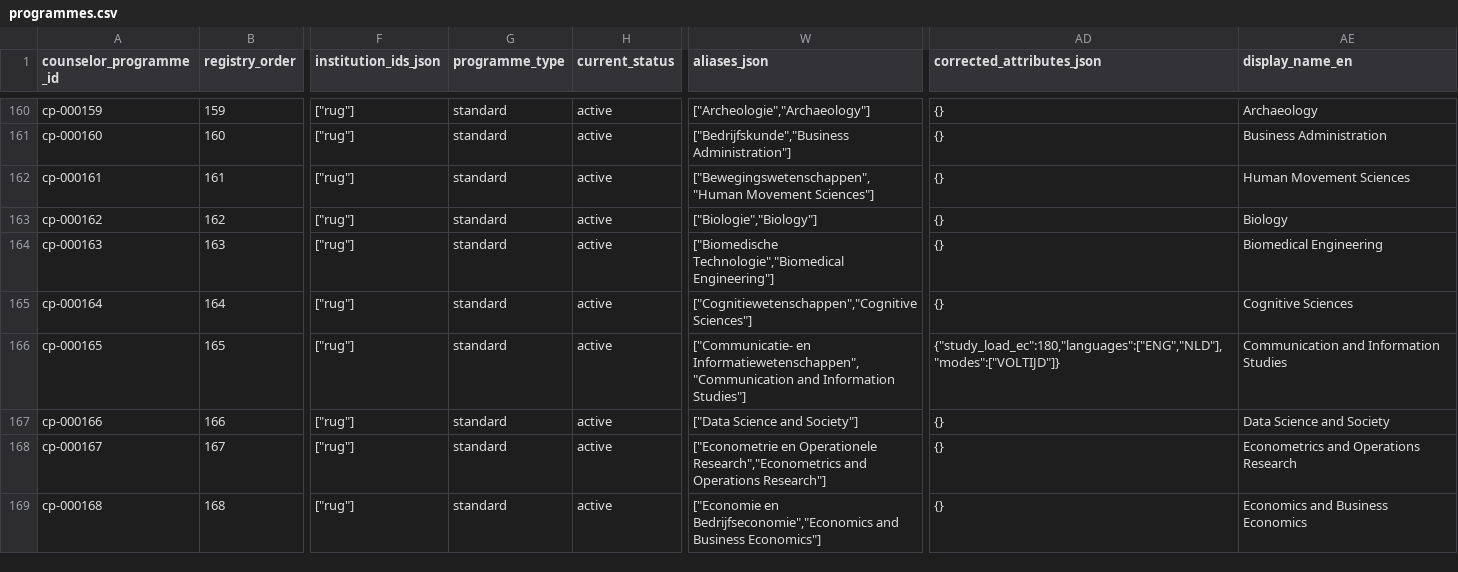
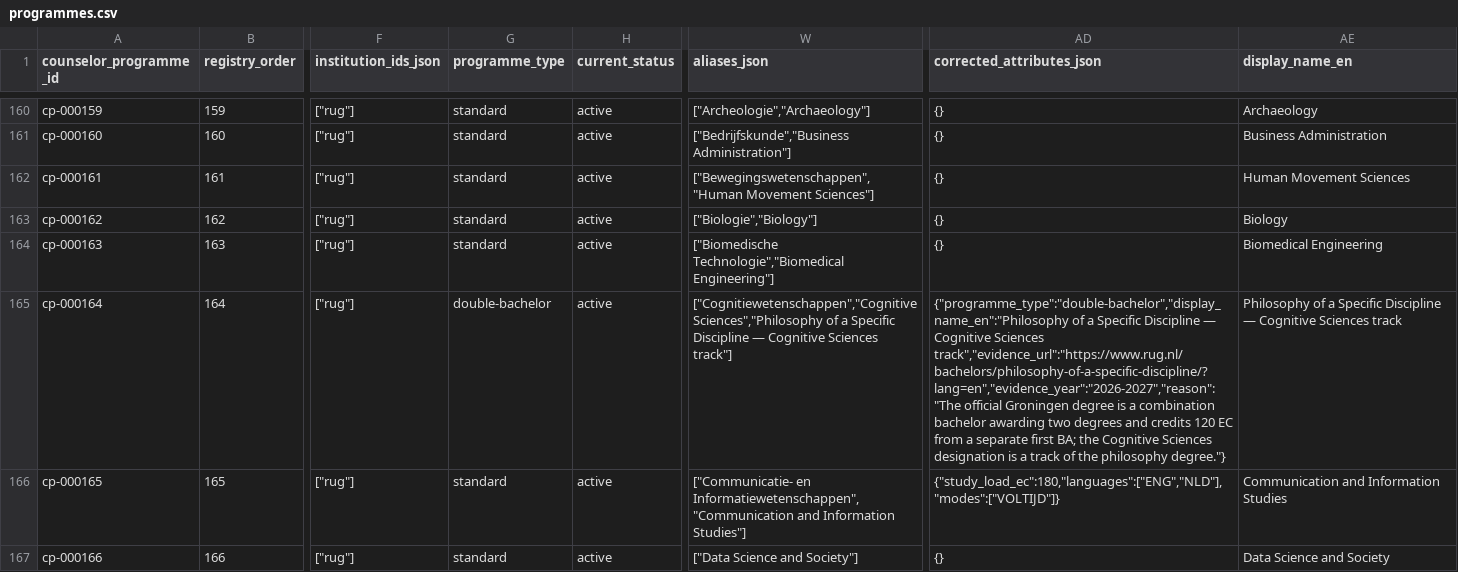
Before and after one commit to solmyr1980/ucr-pathways, a CSV file: data/registry/programmes.csv, drawn as a sheet; only a part is shown, gaps mark what is left out; the shorter side is filled out with more unchanged rows; the diff names each change by its address in the sheet, - before the commit and + after, or states it on an @@ line.

Commit message:
Correct cp-000164 double-bachelor scope

```diff
--- a/data/registry/programmes.csv
+++ b/data/registry/programmes.csv
-G165 (programme_type): standard
+G165 (programme_type): double-bachelor
-W165 (aliases_json): ["Cognitiewetenschappen","Cognitive Sciences"]
+W165 (aliases_json): ["Cognitiewetenschappen","Cognitive Sciences","Philosophy of a Specific Discipline — Cognitive Sciences track"]
-AD165 (corrected_attributes_json): {}
+AD165 (corrected_attributes_json): {"programme_type":"double-bachelor","display_name_en":"Philosophy of a Specific Discipline — Cognitive Sciences track","evidence_url":"https://www.rug.nl/bachelors/philosophy-of-a-specific-discipline/?lang=en","evidence_year":"2026-2027","reason":"The official Groningen degree is a combination bachelor awarding two degrees and credits 120 EC from a separate first BA; the Cognitive Sciences designation is a track of the philosophy degree."}
-AE165 (display_name_en): Cognitive Sciences
+AE165 (display_name_en): Philosophy of a Specific Discipline — Cognitive Sciences track
```
Also changed, not shown: 1 other file.
